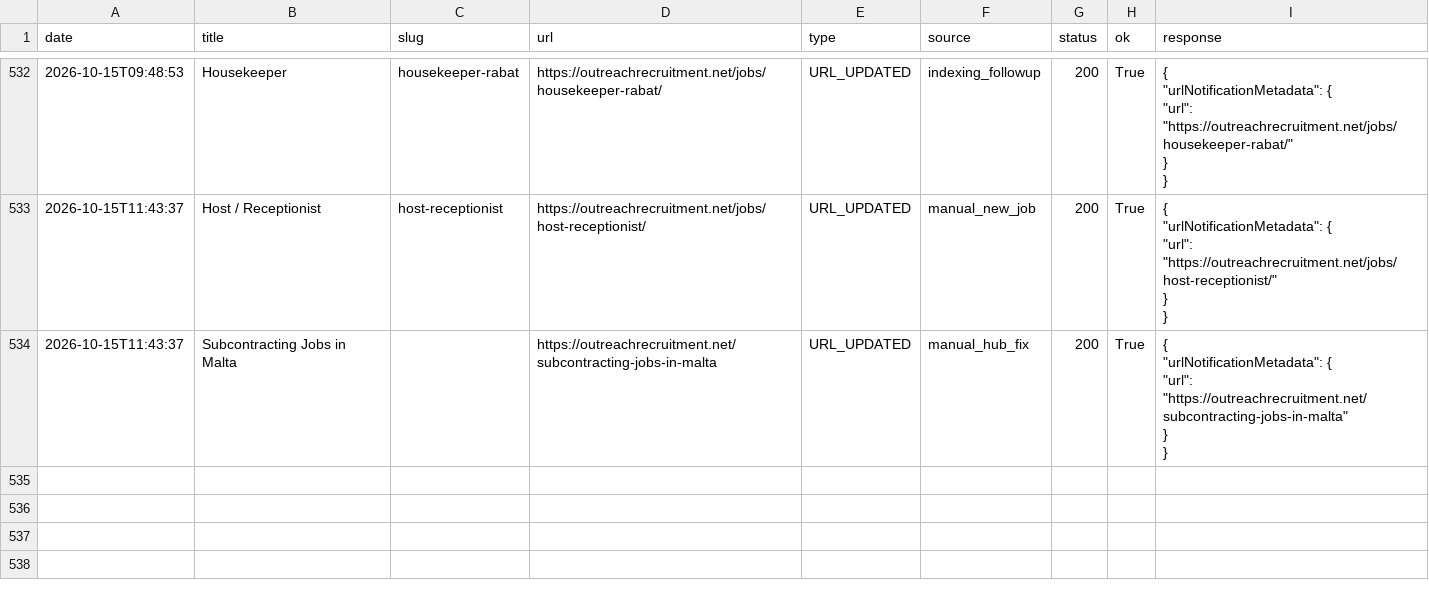
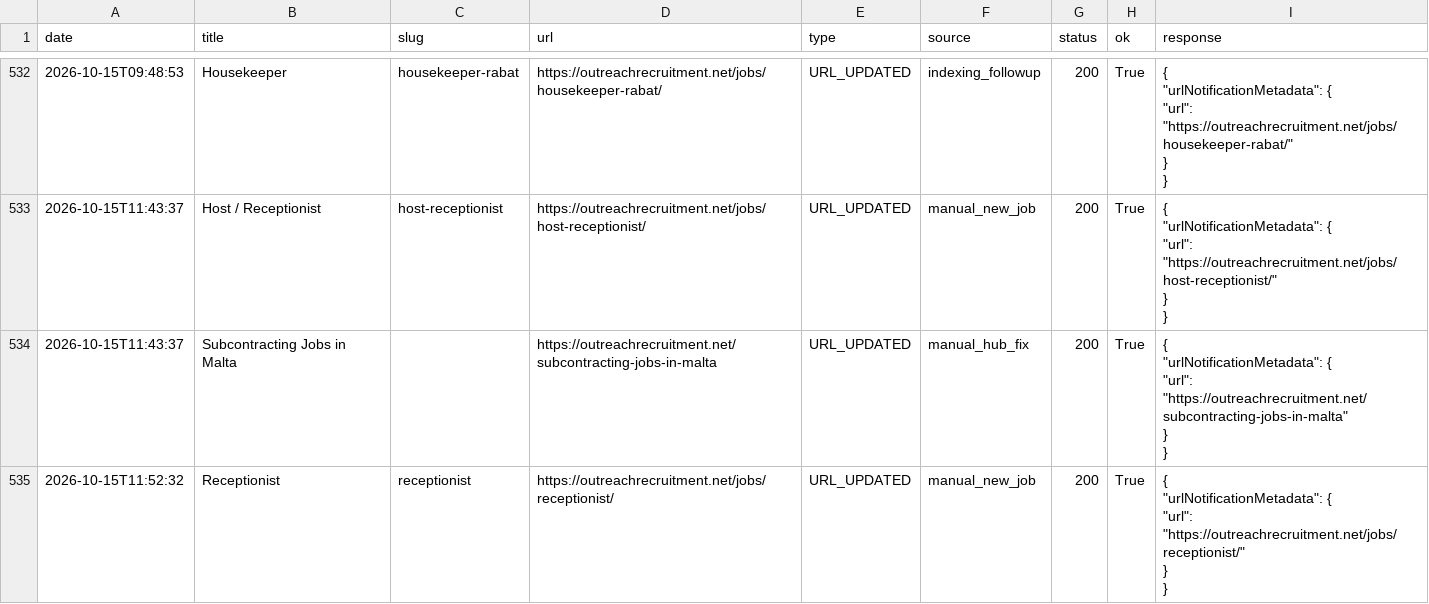
Before and after one commit to sofyanebarakat-beep/OutreachRecruitment-Jobs-in-Malta, a CSV file: reports/google_indexing_history.csv, drawn as a sheet; only a part is shown, gaps mark what is left out.

```diff
--- a/reports/google_indexing_history.csv
+++ b/reports/google_indexing_history.csv
@@ -3194 +3194,7 @@ date,title,slug,url,type,source,status,ok,response
 "
+2026-10-15T11:52:32,Receptionist,receptionist,https://outreachrecruitment.net/jobs/receptionist/,URL_UPDATED,manual_new_job,200,True,"{
+  ""urlNotificationMetadata"": {
+    ""url"": ""https://outreachrecruitment.net/jobs/receptionist/""
+  }
+}
+"
```
